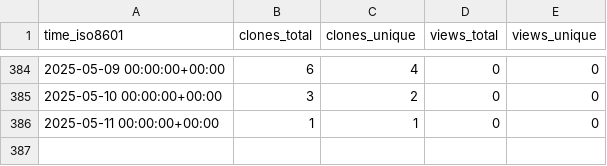
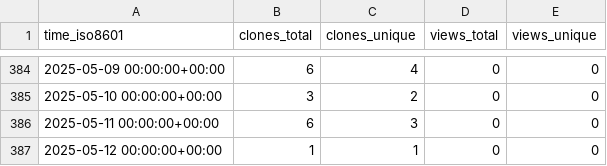
Before and after one commit to marcelcastrobr/my_ml_notes, a CSV file: marcelcastrobr/my_ml_notes/ghrs-data/views_clones_aggregate.csv, drawn as a sheet; only a part is shown, gaps mark what is left out.

```diff
--- a/marcelcastrobr/my_ml_notes/ghrs-data/views_clones_aggregate.csv
+++ b/marcelcastrobr/my_ml_notes/ghrs-data/views_clones_aggregate.csv
@@ -385,2 +385,3 @@ time_iso8601,clones_total,clones_unique,views_total,views_unique
 2025-05-10 00:00:00+00:00,3,2,0,0
-2025-05-11 00:00:00+00:00,1,1,0,0
+2025-05-11 00:00:00+00:00,6,3,0,0
+2025-05-12 00:00:00+00:00,1,1,0,0
```
Also changed, not shown: 1 other file.
